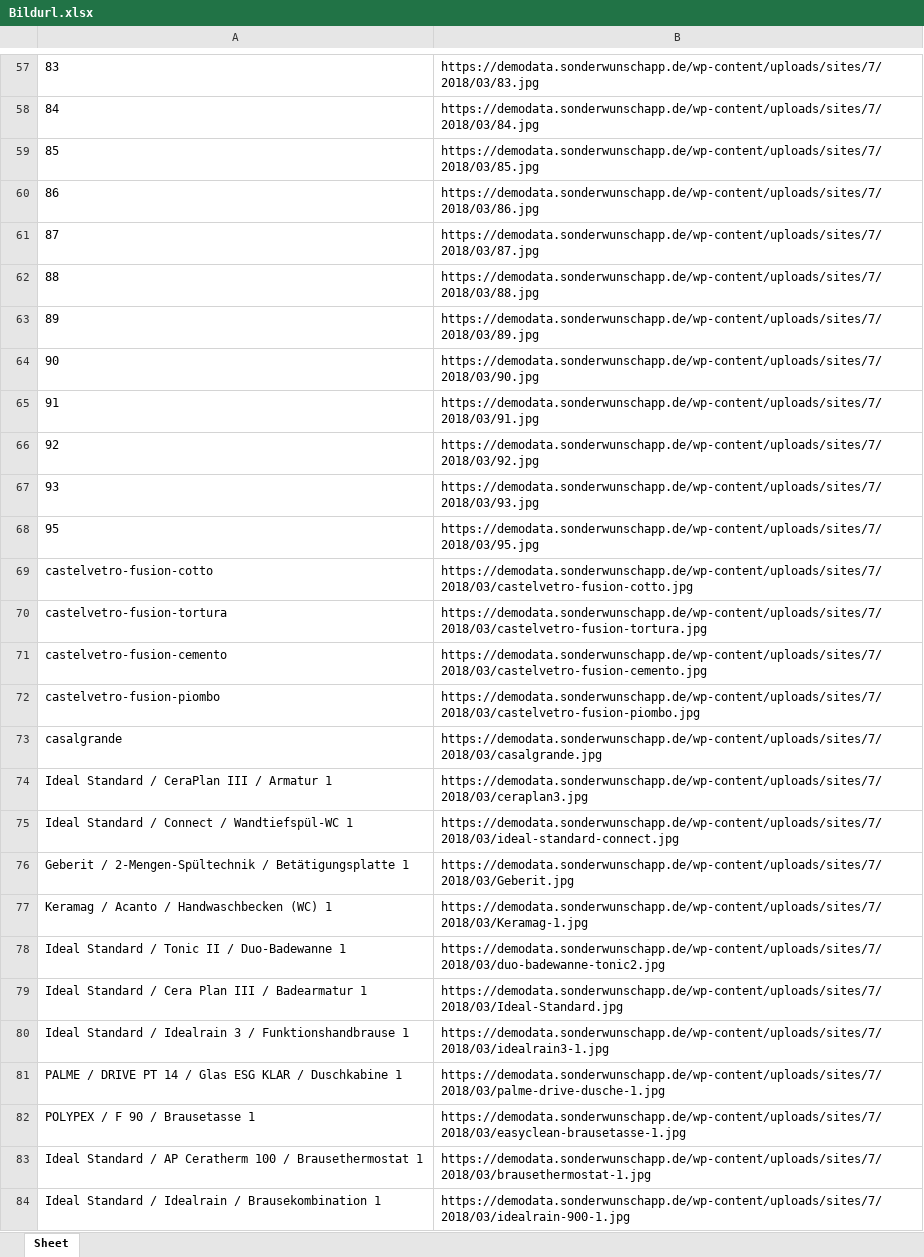
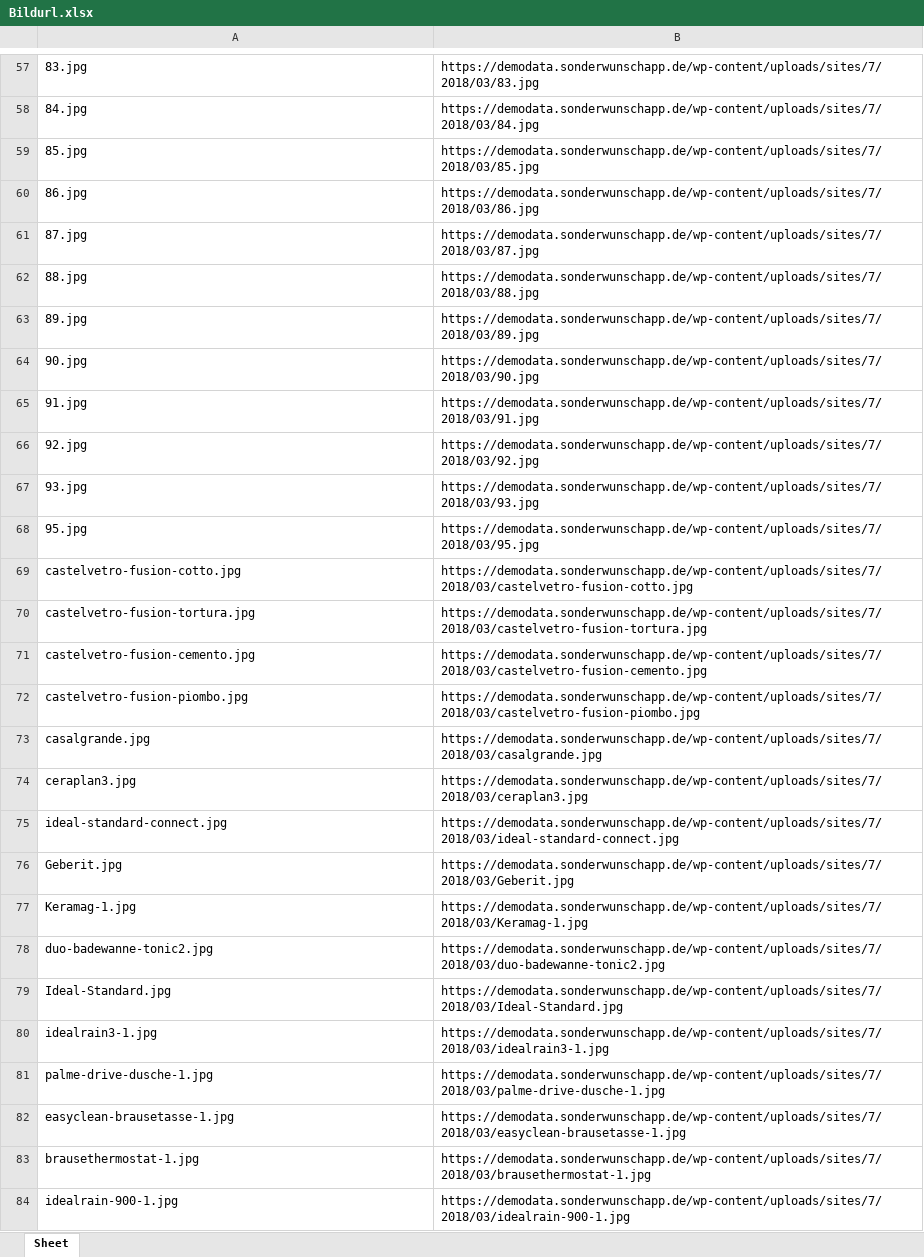
Before and after one commit to gulyaslorant/XML_Parser, an Excel workbook: Sourcefiles/Bildurl.xlsx, sheet Sheet, drawn as a sheet; only a part is shown, gaps mark what is left out; values as stored, in another font and other column widths than the file's, no borders; the diff covers the shown part only; the diff names each change by its address in the sheet, - before the commit and + after, or states it on an @@ line.

```diff
--- a/Sourcefiles/Bildurl.xlsx (sheet Sheet)
+++ b/Sourcefiles/Bildurl.xlsx (sheet Sheet)
-A57: 83
+A57: 83.jpg
-A58: 84
+A58: 84.jpg
-A59: 85
+A59: 85.jpg
-A60: 86
+A60: 86.jpg
-A61: 87
+A61: 87.jpg
-A62: 88
+A62: 88.jpg
-A63: 89
+A63: 89.jpg
-A64: 90
+A64: 90.jpg
-A65: 91
+A65: 91.jpg
-A66: 92
+A66: 92.jpg
-A67: 93
+A67: 93.jpg
-A68: 95
+A68: 95.jpg
-A69: castelvetro-fusion-cotto
+A69: castelvetro-fusion-cotto.jpg
-A70: castelvetro-fusion-tortura
+A70: castelvetro-fusion-tortura.jpg
-A71: castelvetro-fusion-cemento
+A71: castelvetro-fusion-cemento.jpg
-A72: castelvetro-fusion-piombo
+A72: castelvetro-fusion-piombo.jpg
-A73: casalgrande
+A73: casalgrande.jpg
-A74: Ideal Standard / CeraPlan III / Armatur 1
+A74: ceraplan3.jpg
-A75: Ideal Standard / Connect / Wandtiefspül-WC 1
+A75: ideal-standard-connect.jpg
-A76: Geberit / 2-Mengen-Spültechnik / Betätigungsplatte 1
+A76: Geberit.jpg
-A77: Keramag / Acanto / Handwaschbecken (WC) 1
+A77: Keramag-1.jpg
-A78: Ideal Standard / Tonic II / Duo-Badewanne 1
+A78: duo-badewanne-tonic2.jpg
-A79: Ideal Standard / Cera Plan III / Badearmatur 1
+A79: Ideal-Standard.jpg
-A80: Ideal Standard / Idealrain 3 / Funktionshandbrause 1
+A80: idealrain3-1.jpg
-A81: PALME / DRIVE PT 14 / Glas ESG KLAR / Duschkabine 1
+A81: palme-drive-dusche-1.jpg
-A82: POLYPEX / F 90 / Brausetasse 1
+A82: easyclean-brausetasse-1.jpg
-A83: Ideal Standard / AP Ceratherm 100 / Brausethermostat 1
+A83: brausethermostat-1.jpg
-A84: Ideal Standard / Idealrain / Brausekombination 1
+A84: idealrain-900-1.jpg
```
Also changed, not shown: 1016 edited cells elsewhere in this sheet, 2 other files.
